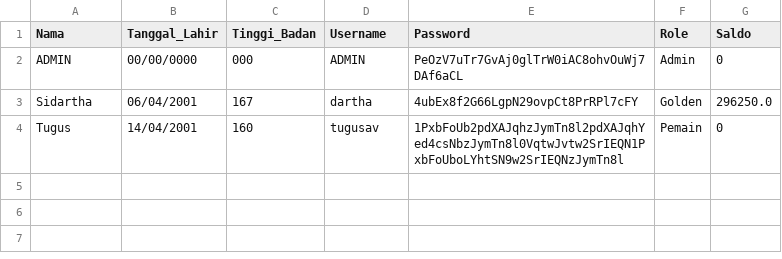
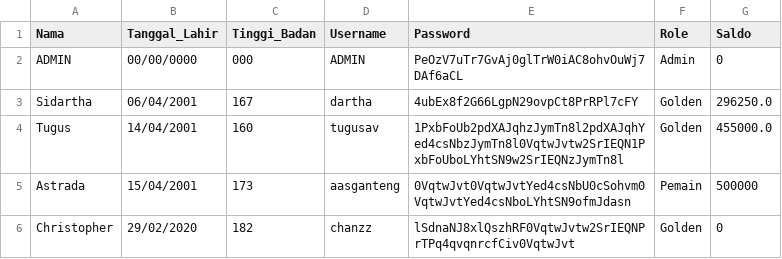
Before and after one commit to raihanastrada/daspro-willywangky, a CSV file: user.csv, drawn as a sheet.

Commit message:
Update user.csv

```diff
--- a/user.csv
+++ b/user.csv
@@ -3,2 +3,4 @@ ADMIN,00/00/0000,000,ADMIN,PeOzV7uTr7GvAj0glTrW0iAC8ohvOuWj7DAf6aCL,Admin,0
 Sidartha,06/04/2001,167,dartha,4ubEx8f2G66LgpN29ovpCt8PrRPl7cFY,Golden,296250.0
-Tugus,14/04/2001,160,tugusav,1PxbFoUb2pdXAJqhzJymTn8l2pdXAJqhYed4csNbzJymTn8l0VqtwJvtw2SrIEQN1PxbFoUboLYhtSN9w2SrIEQNzJymTn8l,Pemain,0
+Tugus,14/04/2001,160,tugusav,1PxbFoUb2pdXAJqhzJymTn8l2pdXAJqhYed4csNbzJymTn8l0VqtwJvtw2SrIEQN1PxbFoUboLYhtSN9w2SrIEQNzJymTn8l,Golden,455000.0
+Astrada,15/04/2001,173,aasganteng,0VqtwJvt0VqtwJvtYed4csNbU0cSohvm0VqtwJvtYed4csNboLYhtSN9ofmJdasn,Pemain,500000
+Christopher,29/02/2020,182,chanzz,lSdnaNJ8xlQszhRF0VqtwJvtw2SrIEQNPrTPq4qvqnrcfCiv0VqtwJvt,Golden,0
```
